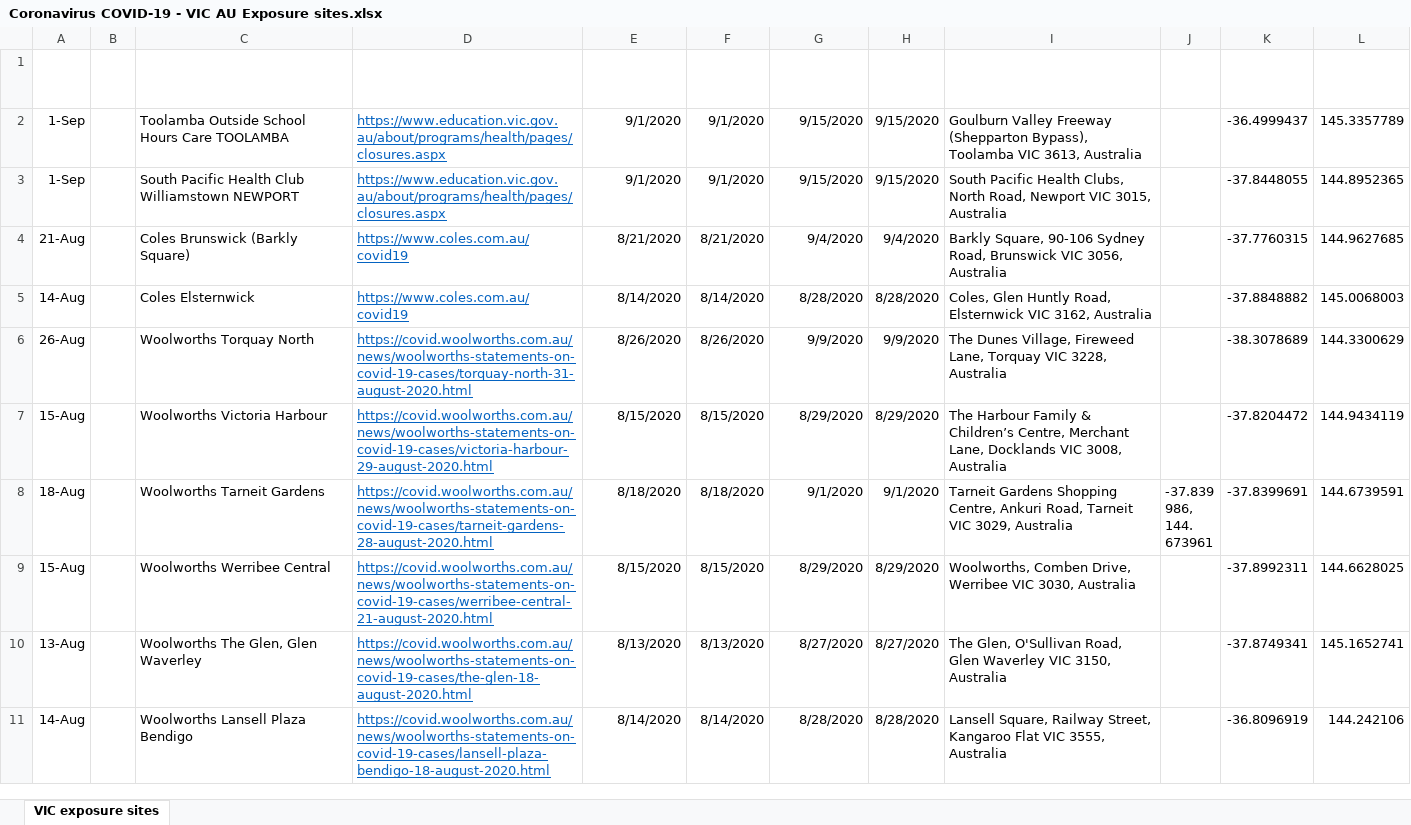
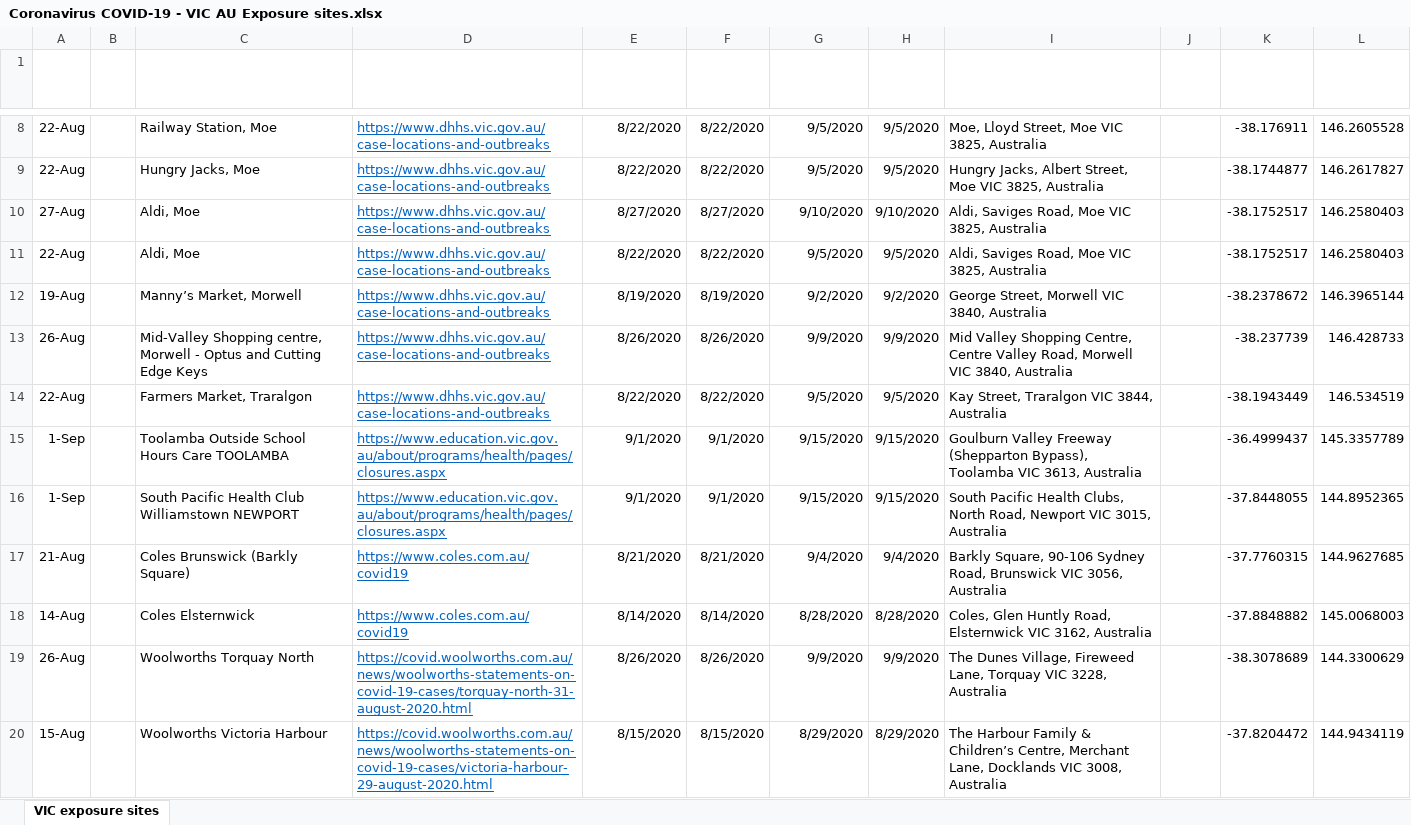
Before and after one commit to Mike-Honey/covid-19-vic-au, an Excel workbook: Coronavirus COVID-19 - VIC AU Exposure sites.xlsx, sheet VIC exposure sites, drawn as a sheet; only a part is shown, gaps mark what is left out; the shorter side is filled out with more unchanged rows; values as stored, in another font and other column widths than the file's, no borders; table styles not drawn; the diff covers the shown part only; the diff names each change by its address in the sheet, - before the commit and + after, or states it on an @@ line.

```diff
--- a/Coronavirus COVID-19 - VIC AU Exposure sites.xlsx (sheet VIC exposure sites)
+++ b/Coronavirus COVID-19 - VIC AU Exposure sites.xlsx (sheet VIC exposure sites)
+row 8: 22-Aug |  | Railway Station, Moe | https://www.dhhs.vic.gov.au/case-locations-and-outbreaks | 8/22/2020 | 8/22/2020 | 9/5/2020 | 9/5/2020 | Moe, Lloyd Street, Moe VIC 3825, Australia |  | -38.176911 | 146.2605528
+row 9: 22-Aug |  | Hungry Jacks, Moe | https://www.dhhs.vic.gov.au/case-locations-and-outbreaks | 8/22/2020 | 8/22/2020 | 9/5/2020 | 9/5/2020 | Hungry Jacks, Albert Street, Moe VIC 3825, Australia |  | -38.1744877 | 146.2617827
+row 10: 27-Aug |  | Aldi, Moe | https://www.dhhs.vic.gov.au/case-locations-and-outbreaks | 8/27/2020 | 8/27/2020 | 9/10/2020 | 9/10/2020 | Aldi, Saviges Road, Moe VIC 3825, Australia |  | -38.1752517 | 146.2580403
+row 11: 22-Aug |  | Aldi, Moe | https://www.dhhs.vic.gov.au/case-locations-and-outbreaks | 8/22/2020 | 8/22/2020 | 9/5/2020 | 9/5/2020 | Aldi, Saviges Road, Moe VIC 3825, Australia |  | -38.1752517 | 146.2580403
+row 12: 19-Aug |  | Manny’s Market, Morwell | https://www.dhhs.vic.gov.au/case-locations-and-outbreaks | 8/19/2020 | 8/19/2020 | 9/2/2020 | 9/2/2020 | George Street, Morwell VIC 3840, Australia |  | -38.2378672 | 146.3965144
+row 13: 26-Aug |  | Mid-Valley Shopping centre, Morwell - Optus and Cutting Edge Keys | https://www.dhhs.vic.gov.au/case-locations-and-outbreaks | 8/26/2020 | 8/26/2020 | 9/9/2020 | 9/9/2020 | Mid Valley Shopping Centre, Centre Valley Road, Morwell VIC 3840, Australia |  | -38.237739 | 146.428733
+row 14: 22-Aug |  | Farmers Market, Traralgon | https://www.dhhs.vic.gov.au/case-locations-and-outbreaks | 8/22/2020 | 8/22/2020 | 9/5/2020 | 9/5/2020 | Kay Street, Traralgon VIC 3844, Australia |  | -38.1943449 | 146.534519
```
Also changed, not shown: 13 added rows elsewhere in this sheet, Coronavirus COVID-19 - VIC AU Exposure sites LGA.xlsx, 1 other file.
